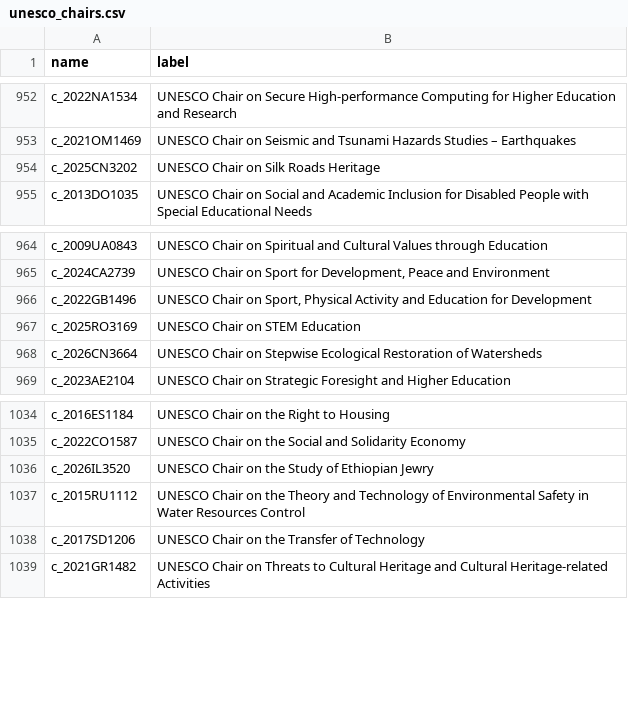
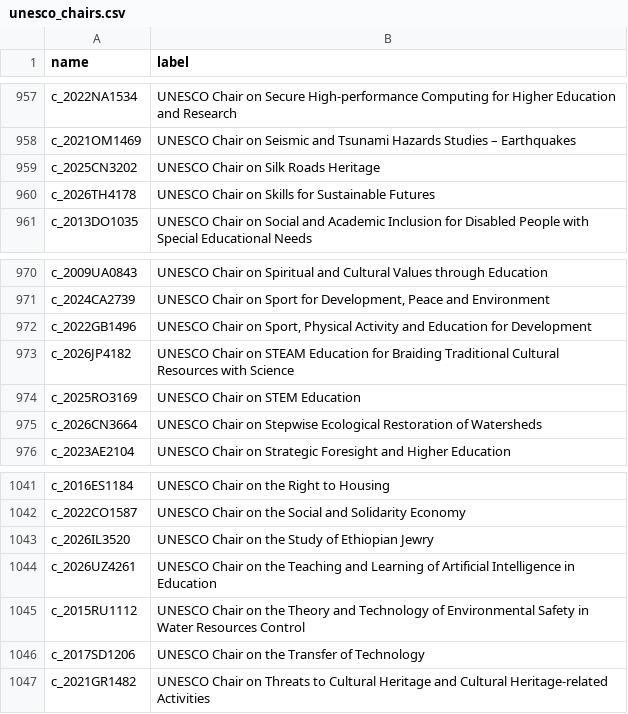
Before and after one commit to Memedsundu/unesco-chairs-csv, a CSV file: unesco_chairs.csv, drawn as a sheet; only a part is shown, gaps mark what is left out; the diff covers the shown part only; the diff names each change by its address in the sheet, - before the commit and + after, or states it on an @@ line.

```diff
--- a/unesco_chairs.csv
+++ b/unesco_chairs.csv
+row 960: c_2026TH4178 | UNESCO Chair on Skills for Sustainable Futures
+row 973: c_2026JP4182 | UNESCO Chair on STEAM Education for Braiding Traditional Cultural Resources with Science
+row 1044: c_2026UZ4261 | UNESCO Chair on the Teaching and Learning of Artificial Intelligence in Education
```
Also changed, not shown: 5 added rows elsewhere in this file.
